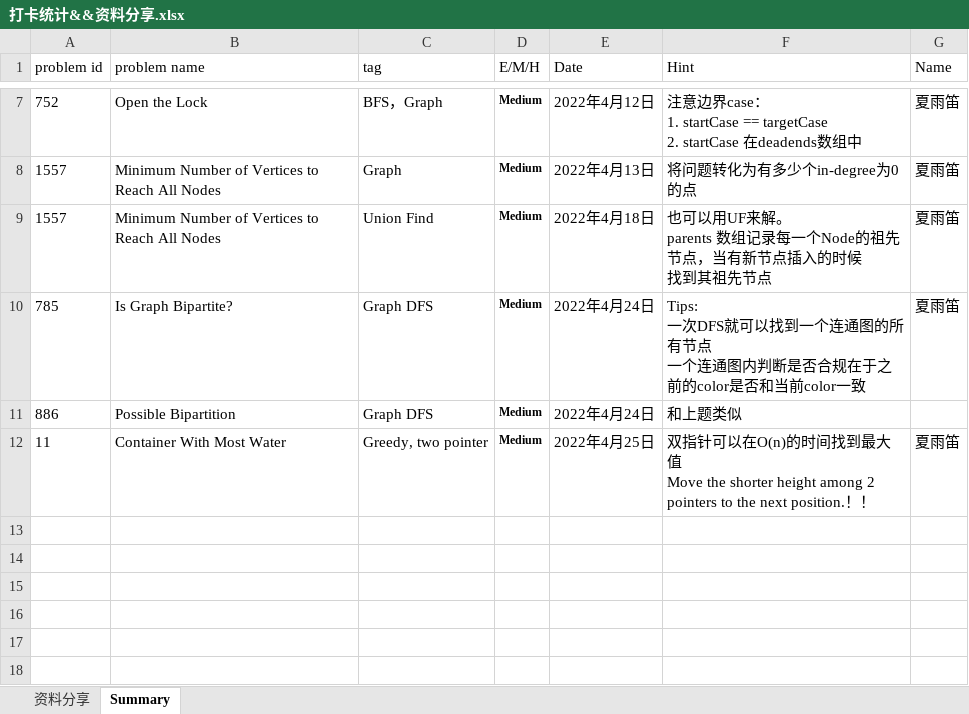
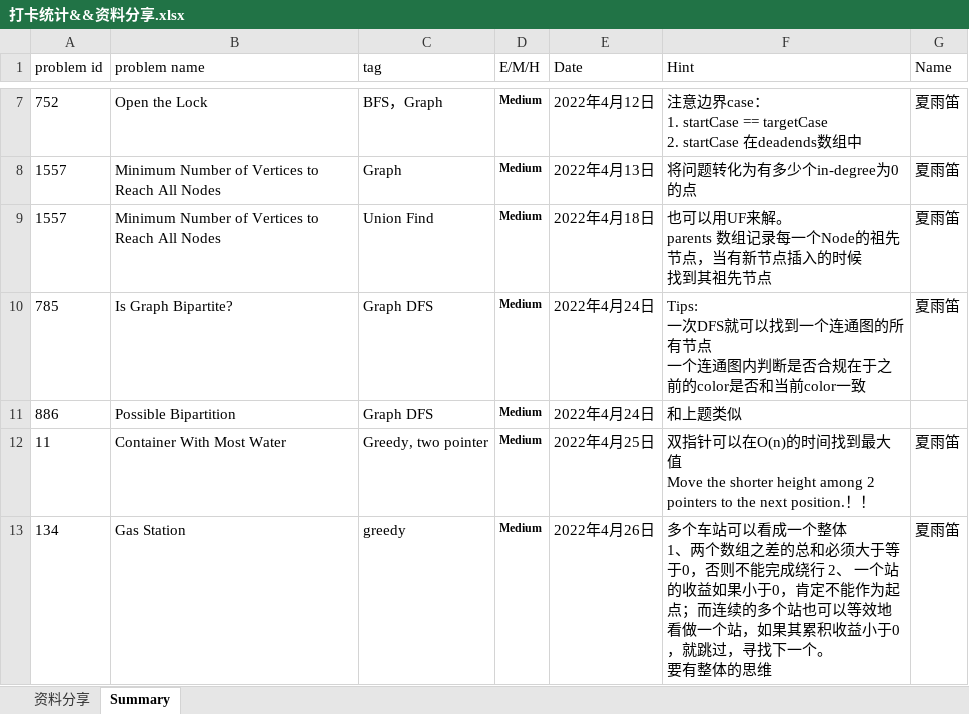
Before and after one commit to JILLXIA/2021leetcode, an Excel workbook: 打卡统计&&资料分享.xlsx, sheet Summary, drawn as a sheet; only a part is shown, gaps mark what is left out; values as stored, in another font and other column widths than the file's, no borders; ↵ is a line break in a cell; the diff names each change by its address in the sheet, - before the commit and + after, or states it on an @@ line.

```diff
--- a/打卡统计&&资料分享.xlsx (sheet Summary)
+++ b/打卡统计&&资料分享.xlsx (sheet Summary)
+row 13: 134 | Gas Station | greedy | Medium | 2022年4月26日 | 多个车站可以看成一个整体 ↵ 1、两个数组之差的总和必须大于等于0，否则不能完成绕行 2、 一个站的收益如果小于0，肯定不能作为起点；而连续的多个站也可以等效地看做一个站，如果其累积收益小于0，就跳过，寻找下一个。 ↵ 要有整体的思维 | 夏雨笛
```
Also changed, not shown: 1 other file.
